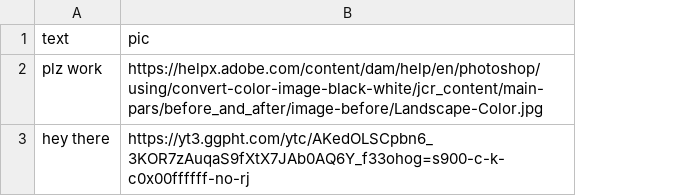
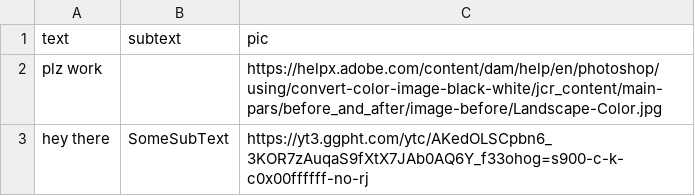
Before and after one commit to BaxterGovan/BaxterGovan.github.io, a CSV file: News.csv, drawn as a sheet; the diff names each change by its address in the sheet, - before the commit and + after, or states it on an @@ line.

Commit message:
Update News.csv

```diff
--- a/News.csv
+++ b/News.csv
+column B (subtext), row 3: SomeSubText
```
